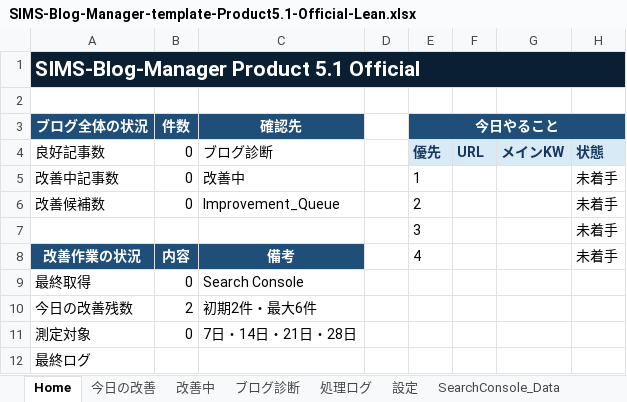
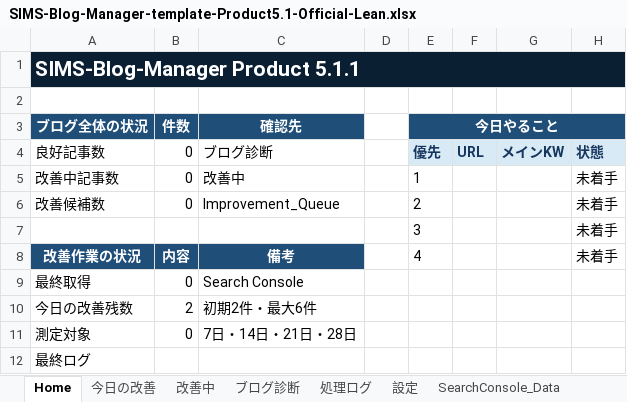
Before and after one commit to simstools55-ops/SIMS-Blog-Manager, an Excel workbook: spreadsheet/SIMS-Blog-Manager-template-Product5.1-Official-Lean.xlsx, sheet Home, drawn as a sheet; values as stored, in another font and other column widths than the file's, no borders; the diff names each change by its address in the sheet, - before the commit and + after, or states it on an @@ line.

```diff
--- a/spreadsheet/SIMS-Blog-Manager-template-Product5.1-Official-Lean.xlsx (sheet Home)
+++ b/spreadsheet/SIMS-Blog-Manager-template-Product5.1-Official-Lean.xlsx (sheet Home)
-A1 (ブログ全体の状況): SIMS-Blog-Manager Product 5.1 Official
+A1 (ブログ全体の状況): SIMS-Blog-Manager Product 5.1.1
```
Also changed, not shown: sheet 設定, distribution/SIMS-Blog-Manager-template-Product5.1-Official.xlsx, spreadsheet/SIMS-Blog-Manager-template-Product5.1-Official.xlsx, 6 other files.
